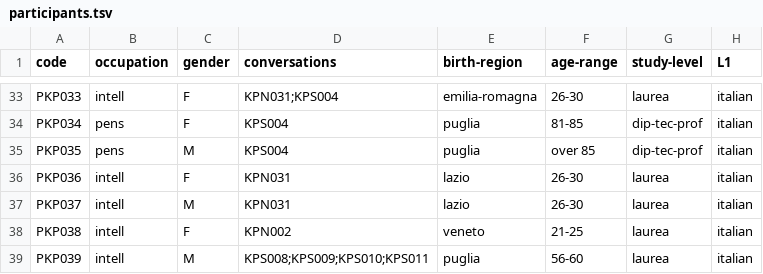
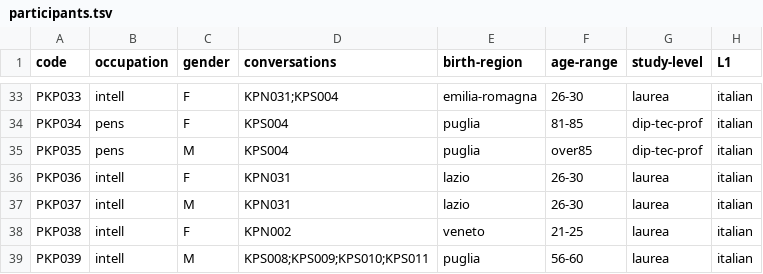
Before and after one commit to KIParla/KIParla-NoSketch-Data, a TSV file: metadata/KIPasti/participants.tsv, drawn as a sheet; only a part is shown, gaps mark what is left out.

```diff
--- a/metadata/KIPasti/participants.tsv
+++ b/metadata/KIPasti/participants.tsv
@@ -34,3 +34,3 @@ PKP033	intell	F	KPN031;KPS004	emilia-romagna	26-30	laurea	italian
 PKP034	pens	F	KPS004	puglia	81-85	dip-tec-prof	italian
-PKP035	pens	M	KPS004	puglia	over 85	dip-tec-prof	italian
+PKP035	pens	M	KPS004	puglia	over85	dip-tec-prof	italian
 PKP036	intell	F	KPN031	lazio	26-30	laurea	italian
```
Also changed, not shown: metadata/KIP/participants.tsv, metadata/KIParla/participants.tsv, 10 other files.
